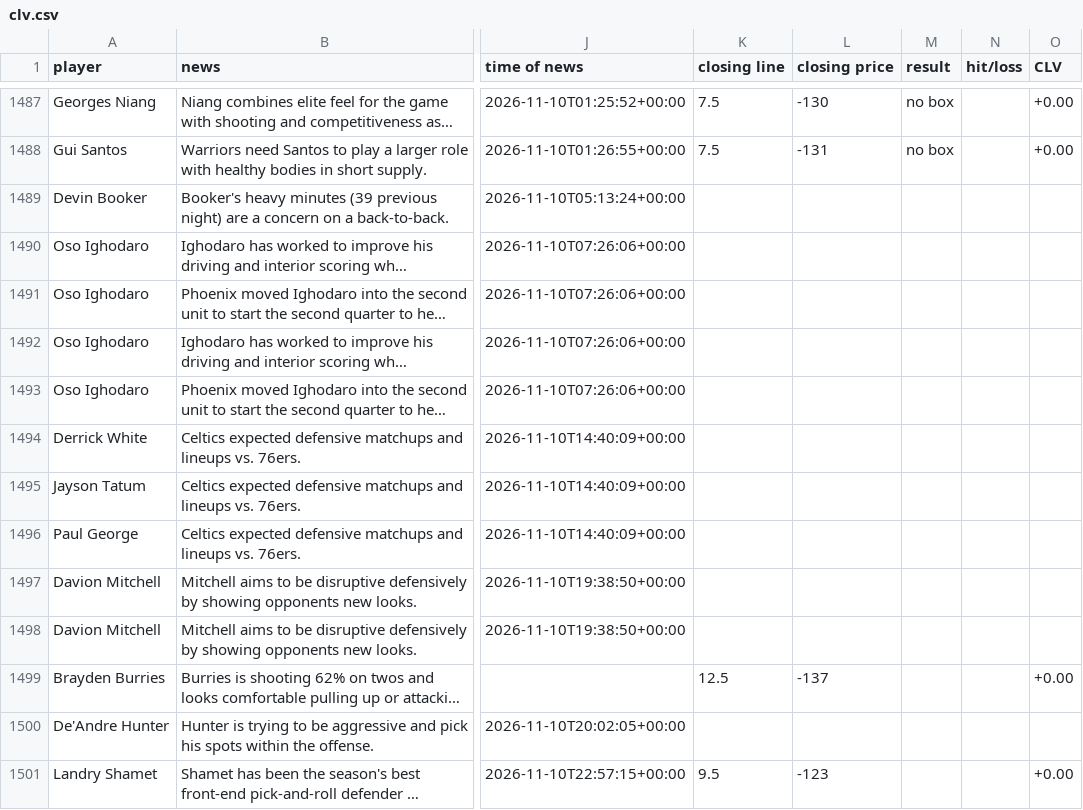
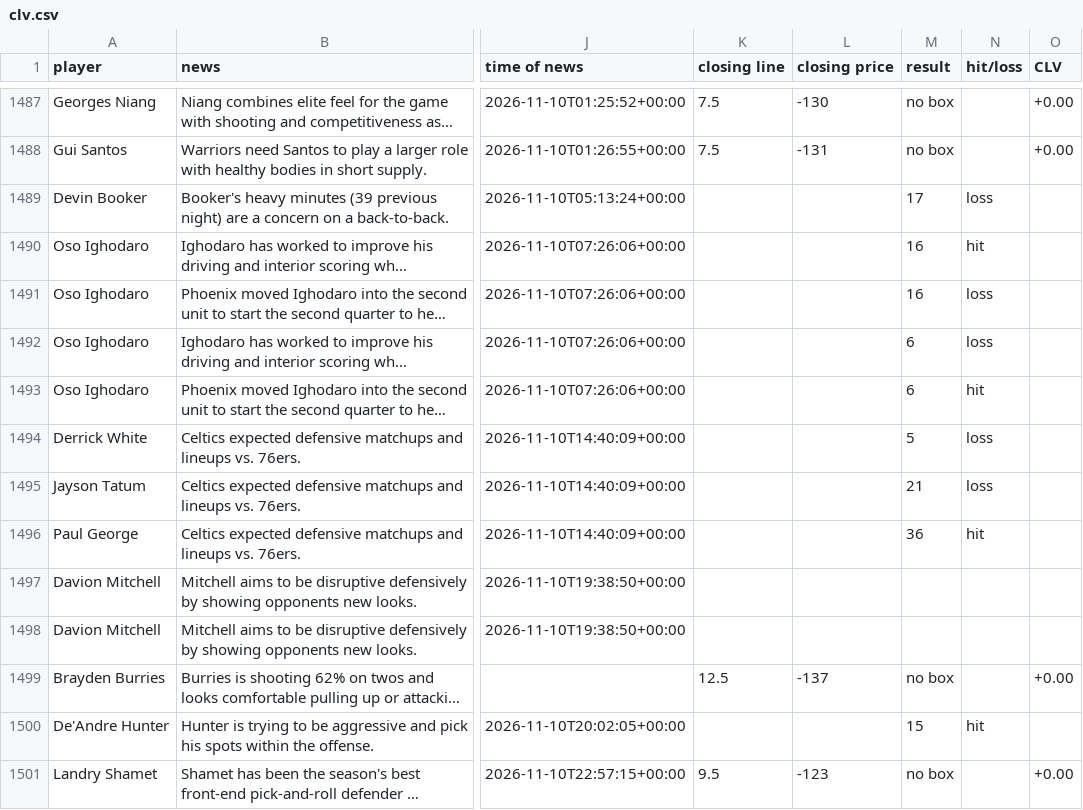
Before and after one commit to jriordan55/nba-news-scanner, a CSV file: data/clv.csv, drawn as a sheet; only a part is shown, gaps mark what is left out; long unchanged cells end in …; the diff covers the shown part only; the diff names each change by its address in the sheet, - before the commit and + after, or states it on an @@ line.

```diff
--- a/data/clv.csv
+++ b/data/clv.csv
-M1489 (result): (empty)
+M1489 (result): 17
-N1489 (hit/loss): (empty)
+N1489 (hit/loss): loss
-M1490:M1491 (result): (empty)
+M1490:M1491 (result): 16
-N1490 (hit/loss): (empty)
+N1490 (hit/loss): hit
-N1491:N1492 (hit/loss): (empty)
+N1491:N1492 (hit/loss): loss
-M1492:M1493 (result): (empty)
+M1492:M1493 (result): 6
-N1493 (hit/loss): (empty)
+N1493 (hit/loss): hit
-M1494 (result): (empty)
+M1494 (result): 5
-N1494:N1495 (hit/loss): (empty)
+N1494:N1495 (hit/loss): loss
-M1495 (result): (empty)
+M1495 (result): 21
-M1496 (result): (empty)
+M1496 (result): 36
-N1496 (hit/loss): (empty)
+N1496 (hit/loss): hit
-M1499 (result): (empty)
+M1499 (result): no box
-M1500 (result): (empty)
+M1500 (result): 15
-N1500 (hit/loss): (empty)
+N1500 (hit/loss): hit
-M1501 (result): (empty)
+M1501 (result): no box
```
Also changed, not shown: 2 added rows and 12 edited cells elsewhere in this file, 1 other file.
